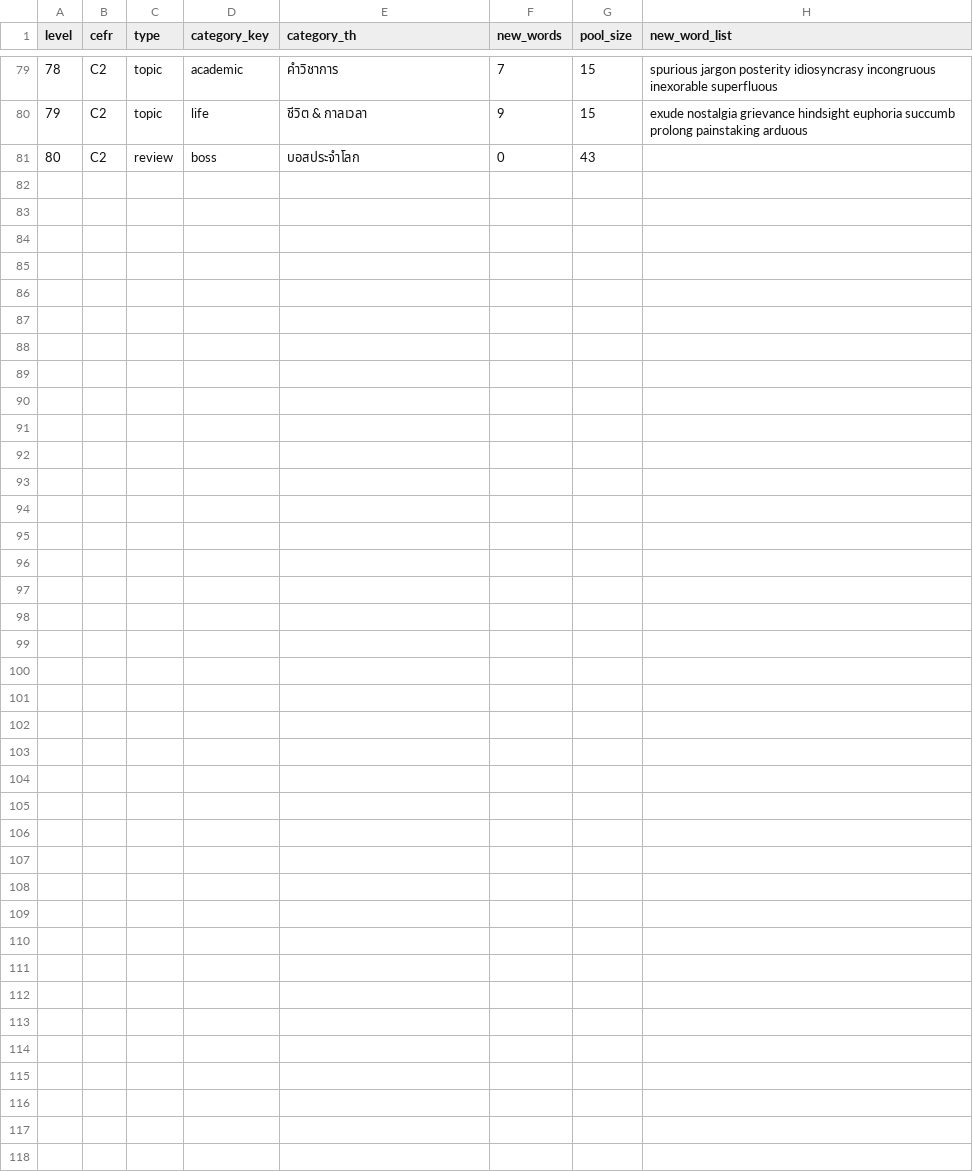
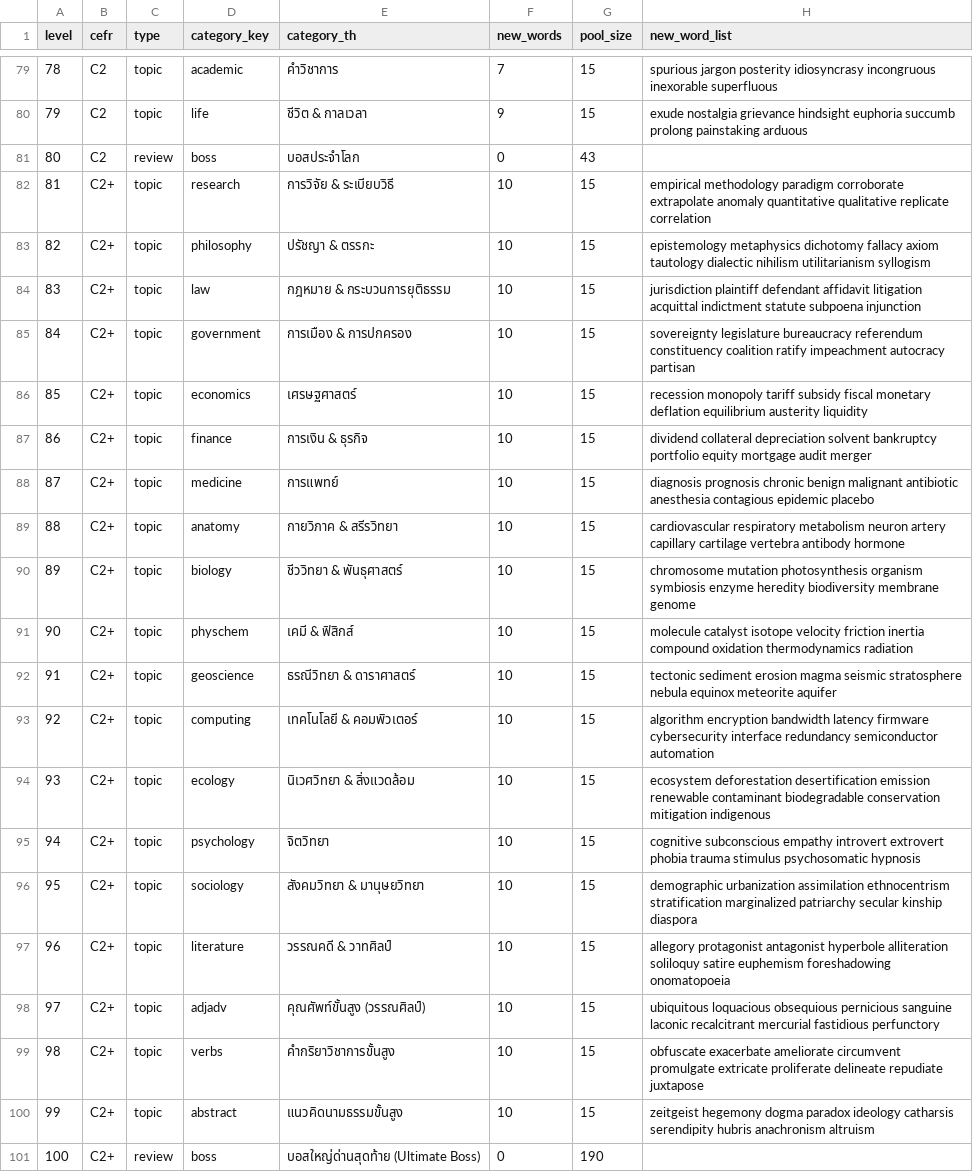
Before and after one commit to kruom9/kruom-vocab-pmv, a CSV file: data/levels.csv, drawn as a sheet; only a part is shown, gaps mark what is left out.

Commit message:
v6: 100 levels — new band C2+ (81-99 specialised academic/technical topics, 10 new + 5 review words each; 100 = ultimate boss over all 190 C2+ words); map shows all levels; game.js?v=11, words.js?v=4, sw kv-2.2.0 (DB: migration 011_levels_100)

```diff
--- a/data/levels.csv
+++ b/data/levels.csv
@@ -81 +81,21 @@
 80,C2,review,boss,บอสประจำโลก,0,43,""
+81,C2+,topic,research,การวิจัย & ระเบียบวิธี,10,15,"empirical methodology paradigm corroborate extrapolate anomaly quantitative qualitative replicate correlation"
+82,C2+,topic,philosophy,ปรัชญา & ตรรกะ,10,15,"epistemology metaphysics dichotomy fallacy axiom tautology dialectic nihilism utilitarianism syllogism"
+83,C2+,topic,law,กฎหมาย & กระบวนการยุติธรรม,10,15,"jurisdiction plaintiff defendant affidavit litigation acquittal indictment statute subpoena injunction"
+84,C2+,topic,government,การเมือง & การปกครอง,10,15,"sovereignty legislature bureaucracy referendum constituency coalition ratify impeachment autocracy partisan"
+85,C2+,topic,economics,เศรษฐศาสตร์,10,15,"recession monopoly tariff subsidy fiscal monetary deflation equilibrium austerity liquidity"
+86,C2+,topic,finance,การเงิน & ธุรกิจ,10,15,"dividend collateral depreciation solvent bankruptcy portfolio equity mortgage audit merger"
+87,C2+,topic,medicine,การแพทย์,10,15,"diagnosis prognosis chronic benign malignant antibiotic anesthesia contagious epidemic placebo"
+88,C2+,topic,anatomy,กายวิภาค & สรีรวิทยา,10,15,"cardiovascular respiratory metabolism neuron artery capillary cartilage vertebra antibody hormone"
+89,C2+,topic,biology,ชีววิทยา & พันธุศาสตร์,10,15,"chromosome mutation photosynthesis organism symbiosis enzyme heredity biodiversity membrane genome"
+90,C2+,topic,physchem,เคมี & ฟิสิกส์,10,15,"molecule catalyst isotope velocity friction inertia compound oxidation thermodynamics radiation"
+91,C2+,topic,geoscience,ธรณีวิทยา & ดาราศาสตร์,10,15,"tectonic sediment erosion magma seismic stratosphere nebula equinox meteorite aquifer"
+92,C2+,topic,computing,เทคโนโลยี & คอมพิวเตอร์,10,15,"algorithm encryption bandwidth latency firmware cybersecurity interface redundancy semiconductor automation"
+93,C2+,topic,ecology,นิเวศวิทยา & สิ่งแวดล้อม,10,15,"ecosystem deforestation desertification emission renewable contaminant biodegradable conservation mitigation indigenous"
+94,C2+,topic,psychology,จิตวิทยา,10,15,"cognitive subconscious empathy introvert extrovert phobia trauma stimulus psychosomatic hypnosis"
+95,C2+,topic,sociology,สังคมวิทยา & มานุษยวิทยา,10,15,"demographic urbanization assimilation ethnocentrism stratification marginalized patriarchy secular kinship diaspora"
+96,C2+,topic,literature,วรรณคดี & วาทศิลป์,10,15,"allegory protagonist antagonist hyperbole alliteration soliloquy satire euphemism foreshadowing onomatopoeia"
+97,C2+,topic,adjadv,คุณศัพท์ขั้นสูง (วรรณศิลป์),10,15,"ubiquitous loquacious obsequious pernicious sanguine laconic recalcitrant mercurial fastidious perfunctory"
+98,C2+,topic,verbs,คำกริยาวิชาการขั้นสูง,10,15,"obfuscate exacerbate ameliorate circumvent promulgate extricate proliferate delineate repudiate juxtapose"
+99,C2+,topic,abstract,แนวคิดนามธรรมขั้นสูง,10,15,"zeitgeist hegemony dogma paradox ideology catharsis serendipity hubris anachronism altruism"
+100,C2+,review,boss,บอสใหญ่ด่านสุดท้าย (Ultimate Boss),0,190,""
```
Also changed, not shown: 6 other files.
